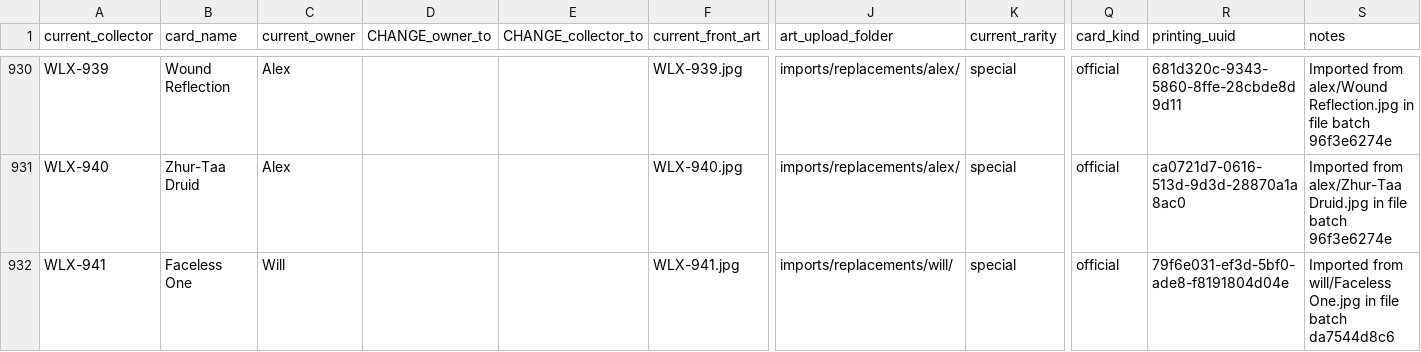
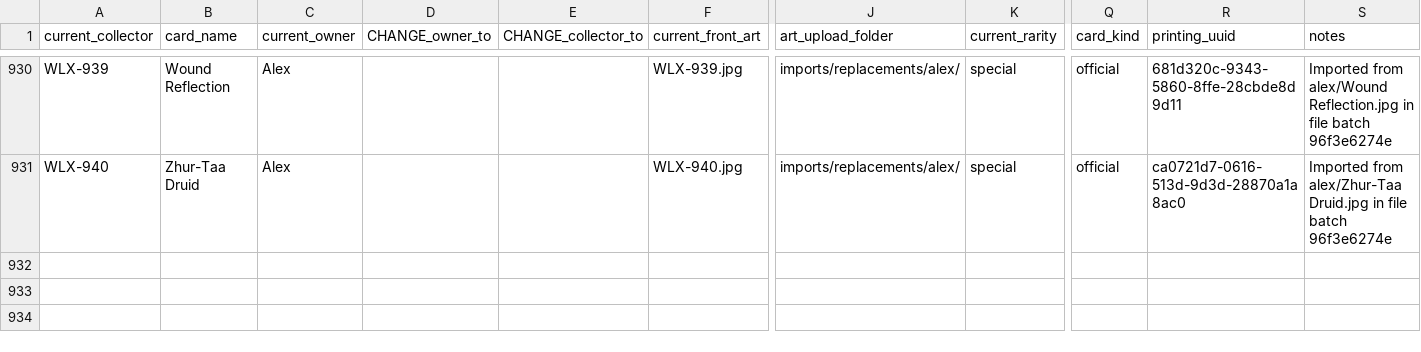
Before and after one commit to seventyfourpandas-cyber/Faithful-Cockatrice-Pod-Arts, a CSV file: WLX/CARD_MANAGER.csv, drawn as a sheet; only a part is shown, gaps mark what is left out; rows hold the shown columns only; the diff names each change by its address in the sheet, - before the commit and + after, or states it on an @@ line.

```diff
--- a/WLX/CARD_MANAGER.csv
+++ b/WLX/CARD_MANAGER.csv
-row 932: WLX-941 | Faceless One | Will |  |  | WLX-941.jpg | imports/replacements/will/ | special | official | 79f6e031-ef3d-5bf0-ade8-f8191804d04e | Imported from will/Faceless One.jpg in file batch da7544d8c6
```
Also changed, not shown: WLX/published/catalog.resolved.csv, 12 other files.
